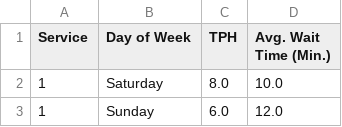
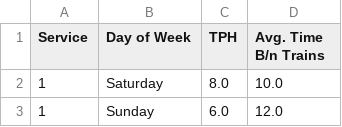
Before and after one commit to gregfeliu/NYC-Subway-Frequencies, a CSV file: data/daily_route_trip_freq.csv, drawn as a sheet; only a part is shown.

Commit message:
updated name of wait time col

```diff
--- a/data/daily_route_trip_freq.csv
+++ b/data/daily_route_trip_freq.csv
@@ -1,2 +1,2 @@
-Service,Day of Week,TPH,Avg. Wait Time (Min.)
+Service,Day of Week,TPH,Avg. Time B/n Trains
 1,Saturday,8.0,10.0
```
Also changed, not shown: data/hourly_route_trip_freq.csv, data/trip_interval_route_freq.csv, 2 other files.
